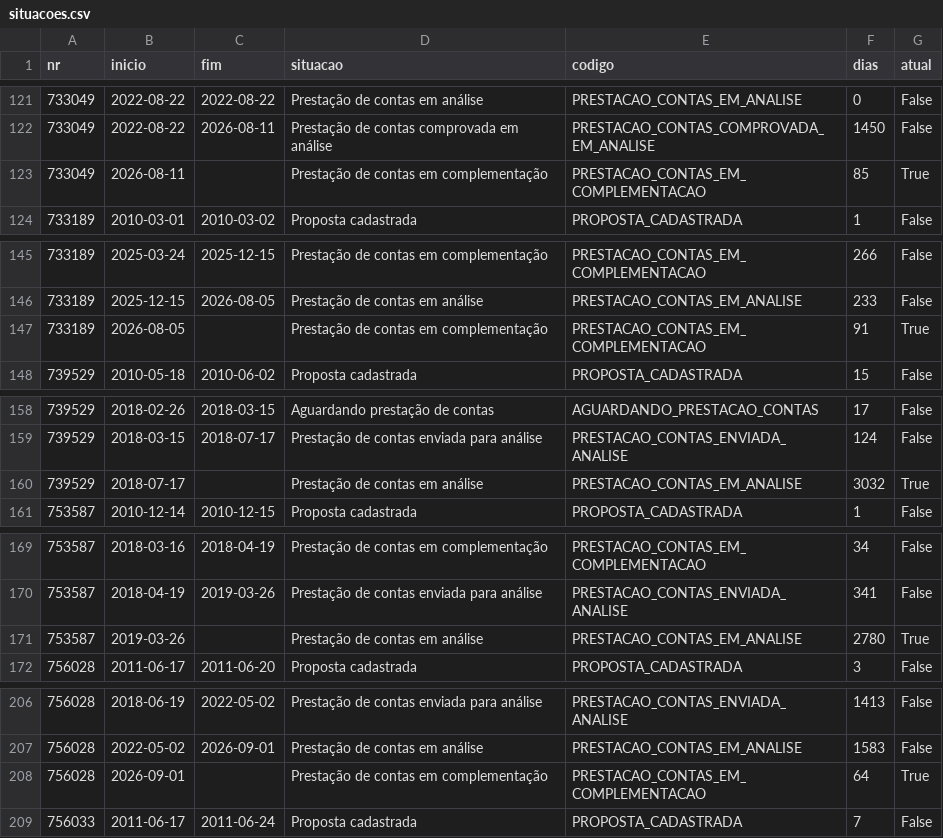
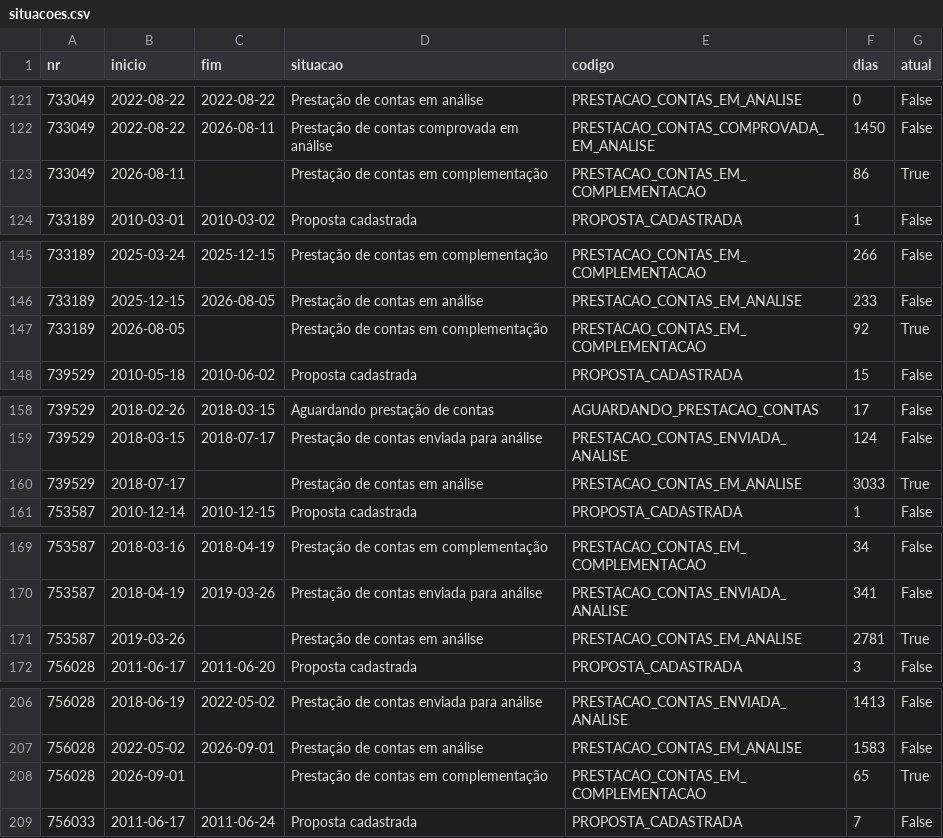
Before and after one commit to CleytonDM/painel-cisternas, a CSV file: dados/situacoes.csv, drawn as a sheet; only a part is shown, gaps mark what is left out; the diff covers the shown part only.

```diff
--- a/dados/situacoes.csv
+++ b/dados/situacoes.csv
@@ -122,3 +122,3 @@ nr,inicio,fim,situacao,codigo,dias,atual
 733049,2022-08-22,2026-08-11,Prestação de contas comprovada em análise,PRESTACAO_CONTAS_COMPROVADA_EM_ANALISE,1450,False
-733049,2026-08-11,,Prestação de contas em complementação,PRESTACAO_CONTAS_EM_COMPLEMENTACAO,85,True
+733049,2026-08-11,,Prestação de contas em complementação,PRESTACAO_CONTAS_EM_COMPLEMENTACAO,86,True
 733189,2010-03-01,2010-03-02,Proposta cadastrada,PROPOSTA_CADASTRADA,1,False
@@ -146,3 +146,3 @@ nr,inicio,fim,situacao,codigo,dias,atual
 733189,2025-12-15,2026-08-05,Prestação de contas em análise,PRESTACAO_CONTAS_EM_ANALISE,233,False
-733189,2026-08-05,,Prestação de contas em complementação,PRESTACAO_CONTAS_EM_COMPLEMENTACAO,91,True
+733189,2026-08-05,,Prestação de contas em complementação,PRESTACAO_CONTAS_EM_COMPLEMENTACAO,92,True
 739529,2010-05-18,2010-06-02,Proposta cadastrada,PROPOSTA_CADASTRADA,15,False
@@ -159,3 +159,3 @@ nr,inicio,fim,situacao,codigo,dias,atual
 739529,2018-03-15,2018-07-17,Prestação de contas enviada para análise,PRESTACAO_CONTAS_ENVIADA_ANALISE,124,False
-739529,2018-07-17,,Prestação de contas em análise,PRESTACAO_CONTAS_EM_ANALISE,3032,True
+739529,2018-07-17,,Prestação de contas em análise,PRESTACAO_CONTAS_EM_ANALISE,3033,True
 753587,2010-12-14,2010-12-15,Proposta cadastrada,PROPOSTA_CADASTRADA,1,False
@@ -170,3 +170,3 @@ nr,inicio,fim,situacao,codigo,dias,atual
 753587,2018-04-19,2019-03-26,Prestação de contas enviada para análise,PRESTACAO_CONTAS_ENVIADA_ANALISE,341,False
-753587,2019-03-26,,Prestação de contas em análise,PRESTACAO_CONTAS_EM_ANALISE,2780,True
+753587,2019-03-26,,Prestação de contas em análise,PRESTACAO_CONTAS_EM_ANALISE,2781,True
 756028,2011-06-17,2011-06-20,Proposta cadastrada,PROPOSTA_CADASTRADA,3,False
@@ -207,3 +207,3 @@ nr,inicio,fim,situacao,codigo,dias,atual
 756028,2022-05-02,2026-09-01,Prestação de contas em análise,PRESTACAO_CONTAS_EM_ANALISE,1583,False
-756028,2026-09-01,,Prestação de contas em complementação,PRESTACAO_CONTAS_EM_COMPLEMENTACAO,64,True
+756028,2026-09-01,,Prestação de contas em complementação,PRESTACAO_CONTAS_EM_COMPLEMENTACAO,65,True
 756033,2011-06-17,2011-06-24,Proposta cadastrada,PROPOSTA_CADASTRADA,7,False
```
Also changed, not shown: 61 edited cells elsewhere in this file, dados/execucao.csv, dados/historico_saldo.csv, 3 other files.
